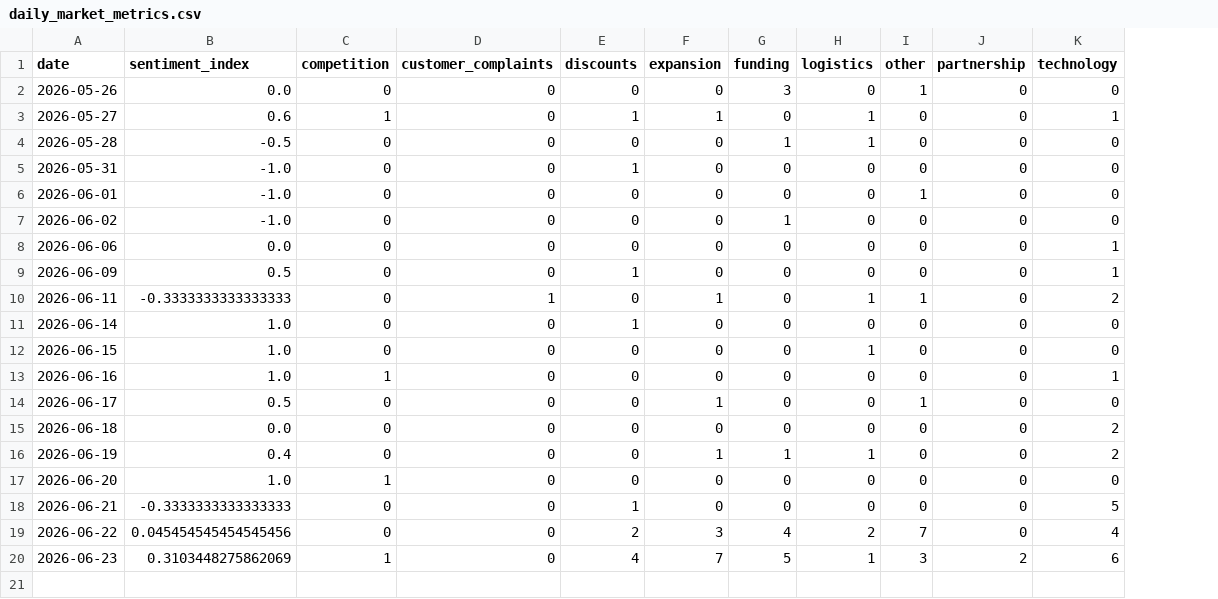
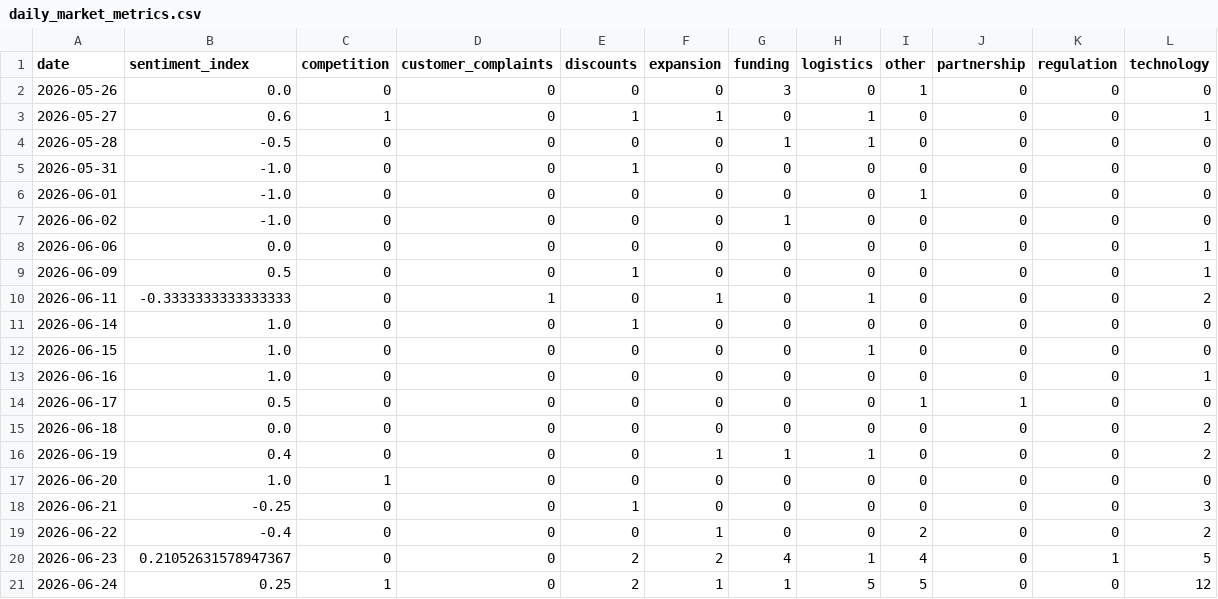
Before and after one commit to akanksha726/Infosys-Springboard, a CSV file: data/processed/daily_market_metrics.csv, drawn as a sheet; addresses are those after the commit; the diff names each change by its address in the sheet, - before the commit and + after, or states it on an @@ line.

```diff
--- a/data/processed/daily_market_metrics.csv
+++ b/data/processed/daily_market_metrics.csv
+column K (regulation), rows 2-20: 0 | 0 | 0 | 0 | 0 | 0 | 0 | 0 | 0 | 0 | 0 | 0 | 0 | 0 | 0 | 0 | 0 | 0 | 1
-I10 (other): 1
+I10 (other): 0
-C13 (competition): 1
+C13 (competition): 0
-F14 (expansion): 1
+F14 (expansion): 0
-J14 (partnership): 0
+J14 (partnership): 1
-B18 (sentiment_index): -0.3333333333333333
+B18 (sentiment_index): -0.25
-L18 (technology): 5
+L18 (technology): 3
-B19 (sentiment_index): 0.045454545454545456
+B19 (sentiment_index): -0.4
-E19 (discounts): 2
+E19 (discounts): 0
-F19 (expansion): 3
+F19 (expansion): 1
-G19 (funding): 4
+G19 (funding): 0
-H19 (logistics): 2
+H19 (logistics): 0
-I19 (other): 7
+I19 (other): 2
-L19 (technology): 4
+L19 (technology): 2
-B20 (sentiment_index): 0.3103448275862069
+B20 (sentiment_index): 0.21052631578947367
-C20 (competition): 1
+C20 (competition): 0
-E20 (discounts): 4
+E20 (discounts): 2
-F20 (expansion): 7
+F20 (expansion): 2
-G20 (funding): 5
+G20 (funding): 4
-I20 (other): 3
+I20 (other): 4
-J20 (partnership): 2
+J20 (partnership): 0
-L20 (technology): 6
+L20 (technology): 5
+row 21: 2026-06-24 | 0.25 | 1 | 0 | 2 | 1 | 1 | 5 | 5 | 0 | 0 | 12
```
Also changed, not shown: data/processed/brand_daily_metrics.csv, data/processed/market_forecast_history.csv, 1 other file.
